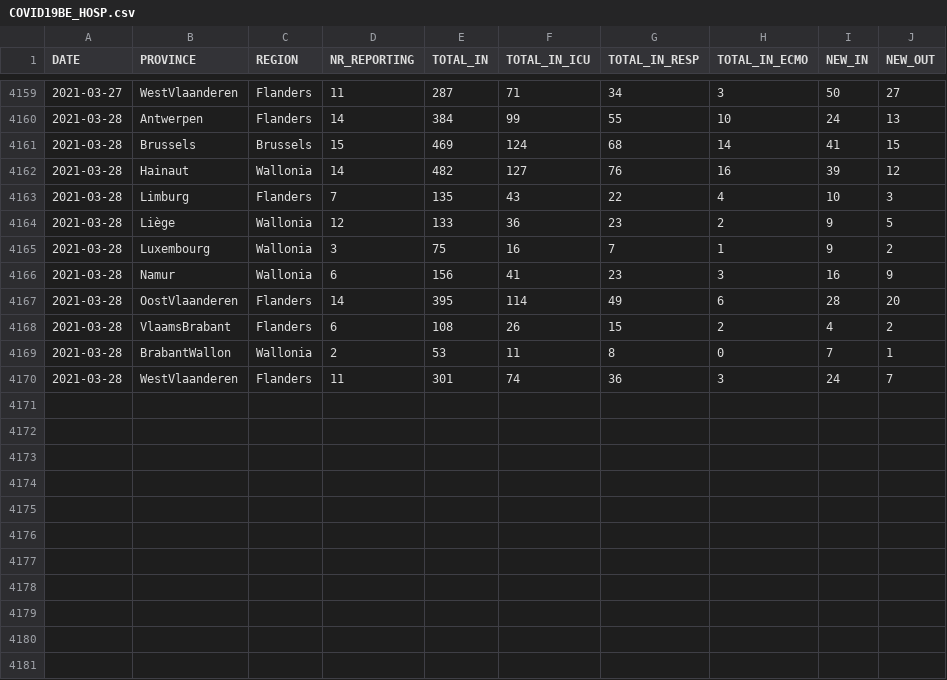
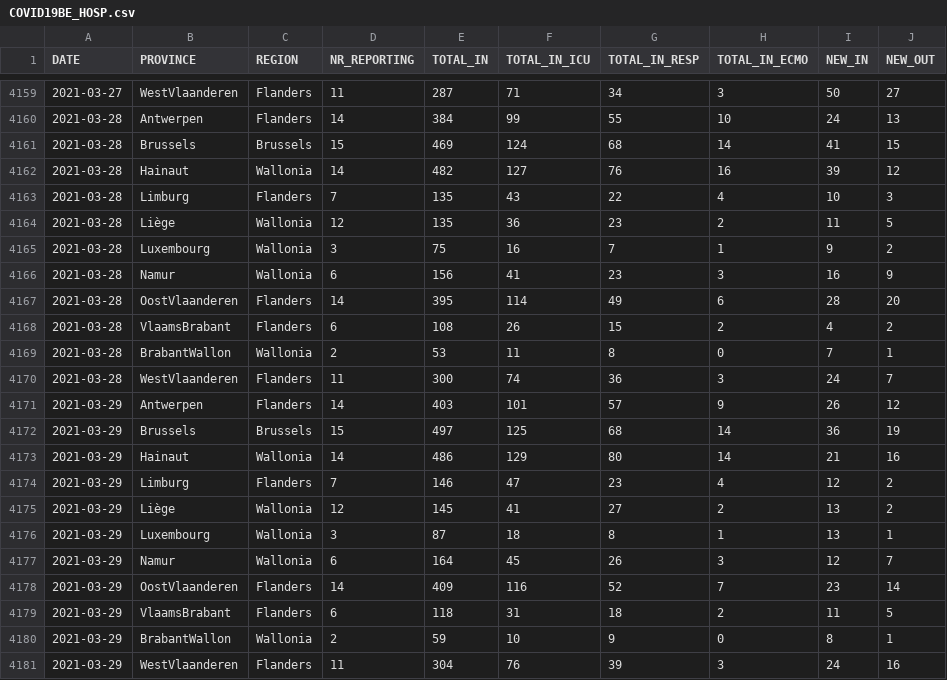
Before and after one commit to pdebuyl/coronavirus_notebooks, a CSV file: data/COVID19BE_HOSP.csv, drawn as a sheet; only a part is shown, gaps mark what is left out.

Commit message:
update data

```diff
--- a/data/COVID19BE_HOSP.csv
+++ b/data/COVID19BE_HOSP.csv
@@ -4163,3 +4163,3 @@
 2021-03-28,"Limburg","Flanders",7,135,43,22,4,10,3
-2021-03-28,"Liège","Wallonia",12,133,36,23,2,9,5
+2021-03-28,"Liège","Wallonia",12,135,36,23,2,11,5
 2021-03-28,"Luxembourg","Wallonia",3,75,16,7,1,9,2
@@ -4169,2 +4169,13 @@
 2021-03-28,"BrabantWallon","Wallonia",2,53,11,8,0,7,1
-2021-03-28,"WestVlaanderen","Flanders",11,301,74,36,3,24,7
+2021-03-28,"WestVlaanderen","Flanders",11,300,74,36,3,24,7
+2021-03-29,"Antwerpen","Flanders",14,403,101,57,9,26,12
+2021-03-29,"Brussels","Brussels",15,497,125,68,14,36,19
+2021-03-29,"Hainaut","Wallonia",14,486,129,80,14,21,16
+2021-03-29,"Limburg","Flanders",7,146,47,23,4,12,2
+2021-03-29,"Liège","Wallonia",12,145,41,27,2,13,2
+2021-03-29,"Luxembourg","Wallonia",3,87,18,8,1,13,1
+2021-03-29,"Namur","Wallonia",6,164,45,26,3,12,7
+2021-03-29,"OostVlaanderen","Flanders",14,409,116,52,7,23,14
+2021-03-29,"VlaamsBrabant","Flanders",6,118,31,18,2,11,5
+2021-03-29,"BrabantWallon","Wallonia",2,59,10,9,0,8,1
+2021-03-29,"WestVlaanderen","Flanders",11,304,76,39,3,24,16
```
Also changed, not shown: data/COVID19BE_MORT.csv, data/COVID19BE_tests.csv, 1 other file.
